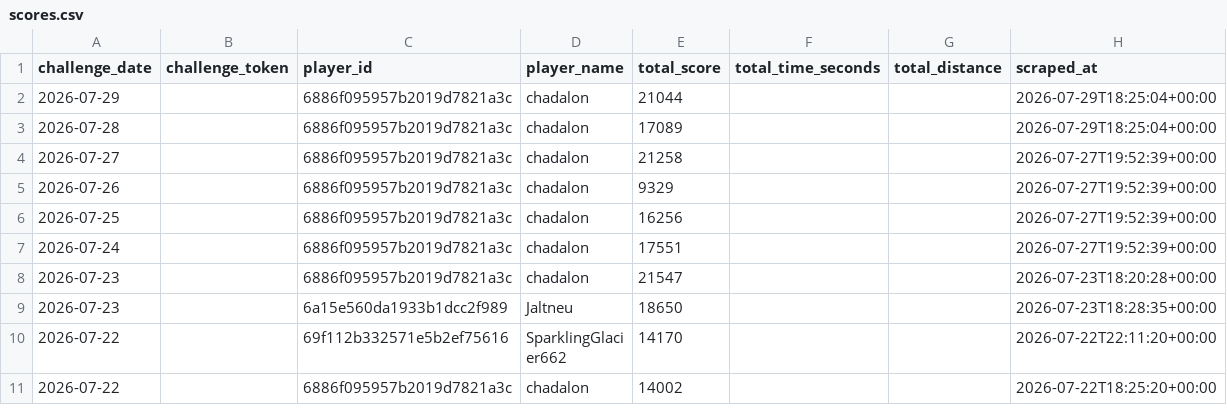
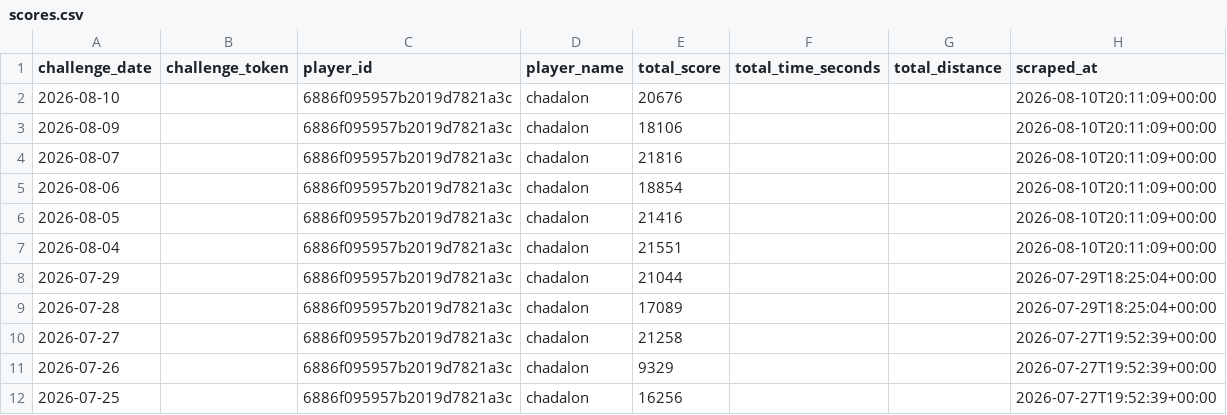
Before and after one commit to NexGenAnalytics/geoguessr-scores, a CSV file: scores.csv, drawn as a sheet; only a part is shown; the shorter side is filled out with more unchanged rows; the diff names each change by its address in the sheet, - before the commit and + after, or states it on an @@ line.

Commit message:
yo

```diff
--- a/scores.csv
+++ b/scores.csv
+row 2: 2026-08-10 |  | 6886f095957b2019d7821a3c | chadalon | 20676 |  |  | 2026-08-10T20:11:09+00:00
+row 3: 2026-08-09 |  | 6886f095957b2019d7821a3c | chadalon | 18106 |  |  | 2026-08-10T20:11:09+00:00
+row 4: 2026-08-07 |  | 6886f095957b2019d7821a3c | chadalon | 21816 |  |  | 2026-08-10T20:11:09+00:00
+row 5: 2026-08-06 |  | 6886f095957b2019d7821a3c | chadalon | 18854 |  |  | 2026-08-10T20:11:09+00:00
+row 6: 2026-08-05 |  | 6886f095957b2019d7821a3c | chadalon | 21416 |  |  | 2026-08-10T20:11:09+00:00
+row 7: 2026-08-04 |  | 6886f095957b2019d7821a3c | chadalon | 21551 |  |  | 2026-08-10T20:11:09+00:00
```
